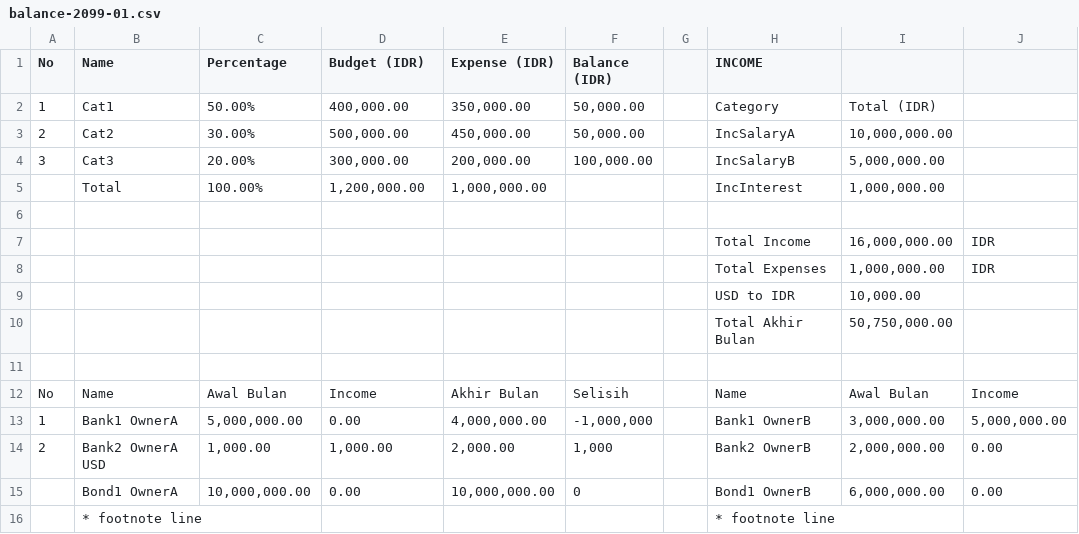
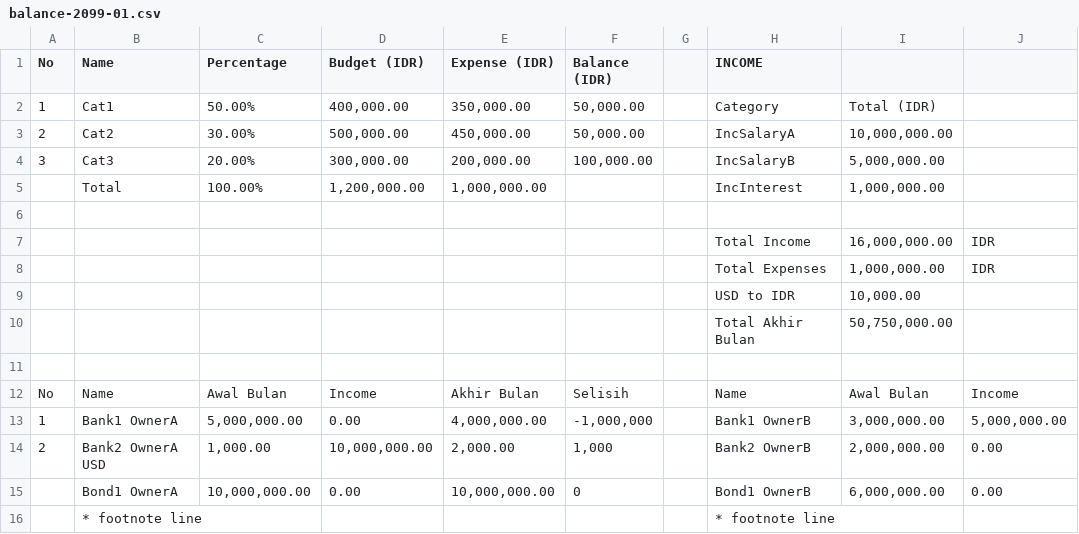
Before and after one commit to ivankristianto/allowealth, a CSV file: src/cli/lib/backfill/__fixtures__/balance-2099-01.csv, drawn as a sheet; only a part is shown; the diff names each change by its address in the sheet, - before the commit and + after, or states it on an @@ line.

Commit message:
fix(backfill): restore the spec's routing, settle target and audit scope
Spec review found six departures from the design, four of them silent.

Salary was routed through incomeRouting. The spec keeps them apart:
incomeRouting exists only for foreign-currency non-salary income, and
warns that a local-currency entry there signals the scope drifting.
Salary now routes by category through its own salaryRouting field, so
Link 4 can do what the spec asks — compare in local currency and subtract
incomeRouting rows, which the balance sheet's Income column excludes.
PlanTransaction carries the local figure for that comparison. The fixture
denominated a foreign account's Income column in its own currency; the
spec compares against the transaction sheet's local column, so the
fixture now matches.

Settle re-posted the month just loaded rather than the newest loaded
month re-parsed from its CSVs, so re-running an early month after a later
one left accounts.balance showing the early month — the exact failure the
spec names, and invisible to any check reading account_history. Accounts
were created with a hardcoded zero opening instead of their
first-appearance Awal Bulan, so initial_balance was wrong for every
account and the out-of-order abort could never fire. Accounts were never
moved to their owner via transfer-owner, leaving every account reading as
the admin's.

The audit omitted three of the spec's nine dimensions and compared
current balance against the audited month rather than the newest loaded
one, which would report every account as drifted once a later month
loaded.

```diff
--- a/src/cli/lib/backfill/__fixtures__/balance-2099-01.csv
+++ b/src/cli/lib/backfill/__fixtures__/balance-2099-01.csv
-D14 (Budget (IDR)): 1,000.00
+D14 (Budget (IDR)): 10,000,000.00
```
Also changed, not shown: 17 other files.
